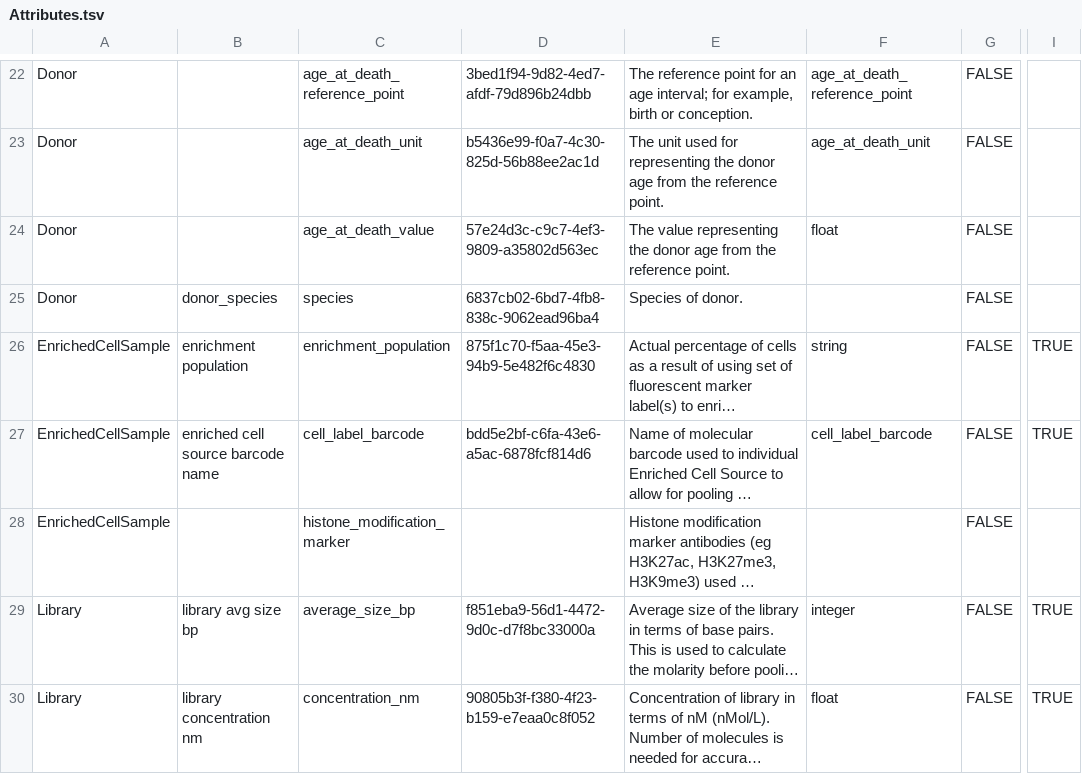
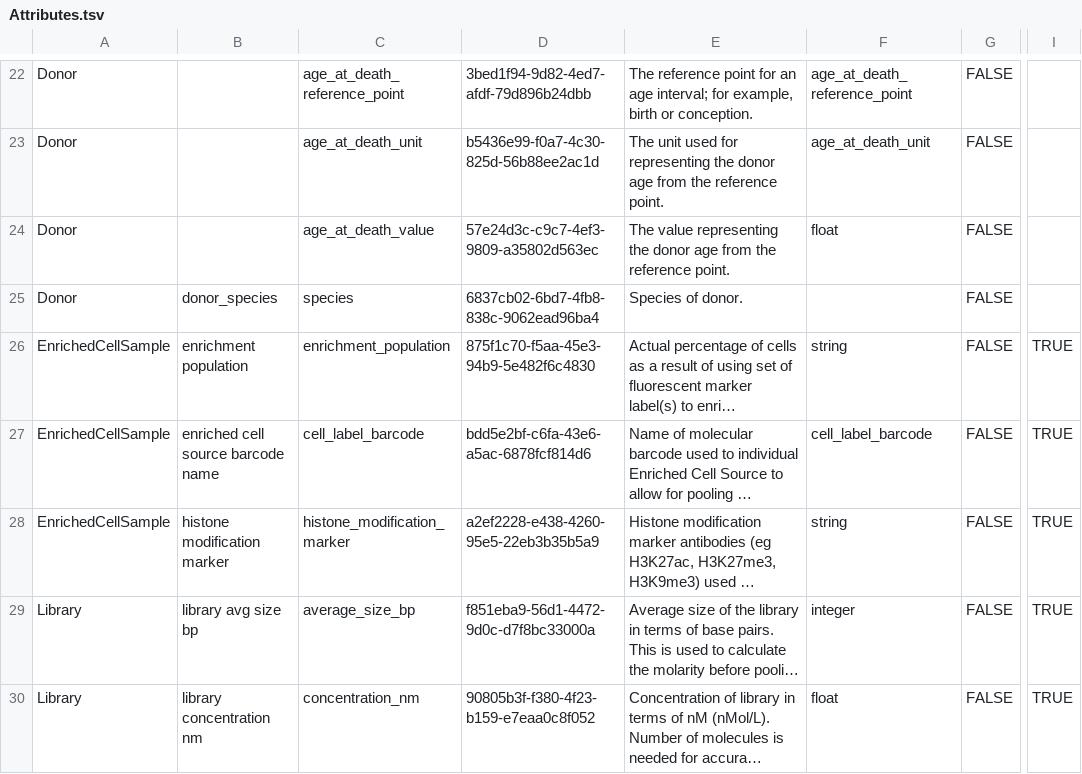
Before and after one commit to brain-bican/models, a TSV file: linkml-schema/source_library_generation/gsheet_output/Attributes.tsv, drawn as a sheet; only a part is shown, gaps mark what is left out; long unchanged cells end in …; the diff names each change by its address in the sheet, - before the commit and + after, or states it on an @@ line.

Commit message:
updated EnrichedCellSample.histone_modification_marker / PD-ESESLW44  based off NIMP terminology list and MOWG spreadsheet

```diff
--- a/linkml-schema/source_library_generation/gsheet_output/Attributes.tsv
+++ b/linkml-schema/source_library_generation/gsheet_output/Attributes.tsv
-B28: (empty)
+B28: histone modification marker
-D28: (empty)
+D28: a2ef2228-e438-4260-95e5-22eb3b35b5a9
-F28: (empty)
+F28: string
-I28: (empty)
+I28: TRUE
```
Also changed, not shown: 1 other file.
